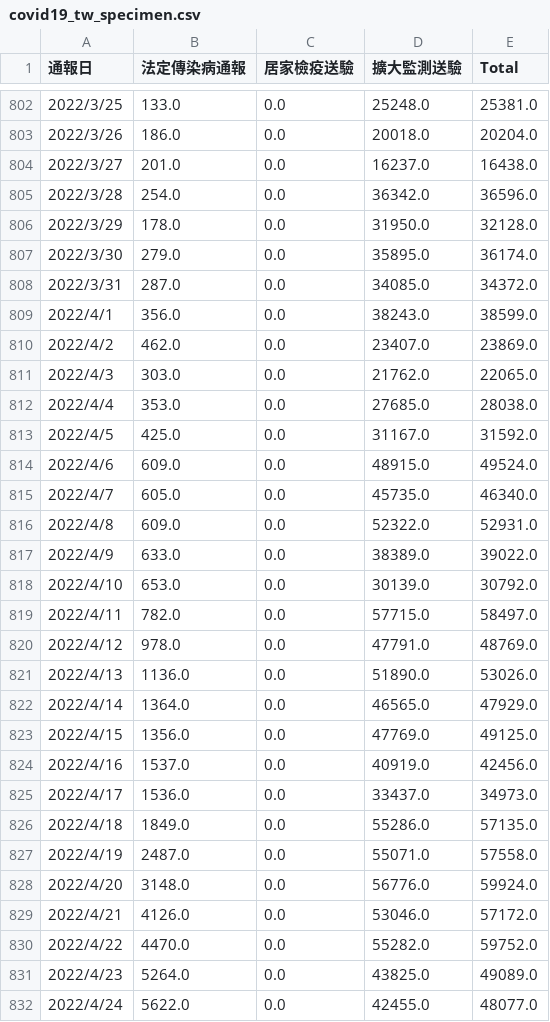
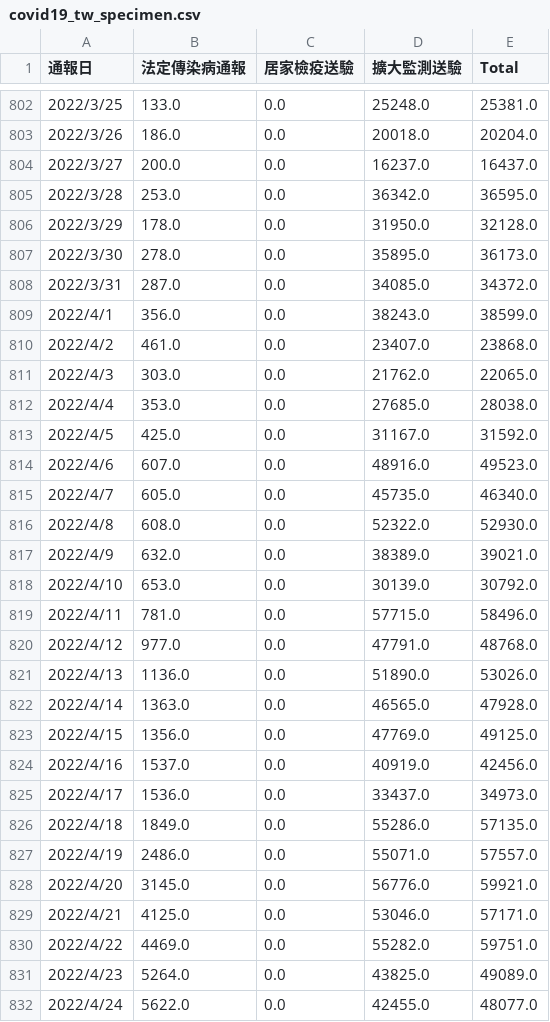
Before and after one commit to peter279k/cdc-data-mirror, a CSV file: covid19_tw_specimen.csv, drawn as a sheet; only a part is shown, gaps mark what is left out; the diff covers the shown part only.

```diff
--- a/covid19_tw_specimen.csv
+++ b/covid19_tw_specimen.csv
@@ -803,9 +803,9 @@
 2022/3/26,186.0,0.0,20018.0,20204.0
-2022/3/27,201.0,0.0,16237.0,16438.0
-2022/3/28,254.0,0.0,36342.0,36596.0
+2022/3/27,200.0,0.0,16237.0,16437.0
+2022/3/28,253.0,0.0,36342.0,36595.0
 2022/3/29,178.0,0.0,31950.0,32128.0
-2022/3/30,279.0,0.0,35895.0,36174.0
+2022/3/30,278.0,0.0,35895.0,36173.0
 2022/3/31,287.0,0.0,34085.0,34372.0
 2022/4/1,356.0,0.0,38243.0,38599.0
-2022/4/2,462.0,0.0,23407.0,23869.0
+2022/4/2,461.0,0.0,23407.0,23868.0
 2022/4/3,303.0,0.0,21762.0,22065.0
@@ -813,11 +813,11 @@
 2022/4/5,425.0,0.0,31167.0,31592.0
-2022/4/6,609.0,0.0,48915.0,49524.0
+2022/4/6,607.0,0.0,48916.0,49523.0
 2022/4/7,605.0,0.0,45735.0,46340.0
-2022/4/8,609.0,0.0,52322.0,52931.0
-2022/4/9,633.0,0.0,38389.0,39022.0
+2022/4/8,608.0,0.0,52322.0,52930.0
+2022/4/9,632.0,0.0,38389.0,39021.0
 2022/4/10,653.0,0.0,30139.0,30792.0
-2022/4/11,782.0,0.0,57715.0,58497.0
-2022/4/12,978.0,0.0,47791.0,48769.0
+2022/4/11,781.0,0.0,57715.0,58496.0
+2022/4/12,977.0,0.0,47791.0,48768.0
 2022/4/13,1136.0,0.0,51890.0,53026.0
-2022/4/14,1364.0,0.0,46565.0,47929.0
+2022/4/14,1363.0,0.0,46565.0,47928.0
 2022/4/15,1356.0,0.0,47769.0,49125.0
@@ -826,6 +826,6 @@
 2022/4/18,1849.0,0.0,55286.0,57135.0
-2022/4/19,2487.0,0.0,55071.0,57558.0
-2022/4/20,3148.0,0.0,56776.0,59924.0
-2022/4/21,4126.0,0.0,53046.0,57172.0
-2022/4/22,4470.0,0.0,55282.0,59752.0
+2022/4/19,2486.0,0.0,55071.0,57557.0
+2022/4/20,3145.0,0.0,56776.0,59921.0
+2022/4/21,4125.0,0.0,53046.0,57171.0
+2022/4/22,4469.0,0.0,55282.0,59751.0
 2022/4/23,5264.0,0.0,43825.0,49089.0
```
Also changed, not shown: 77 edited cells elsewhere in this file, 3 other files.
